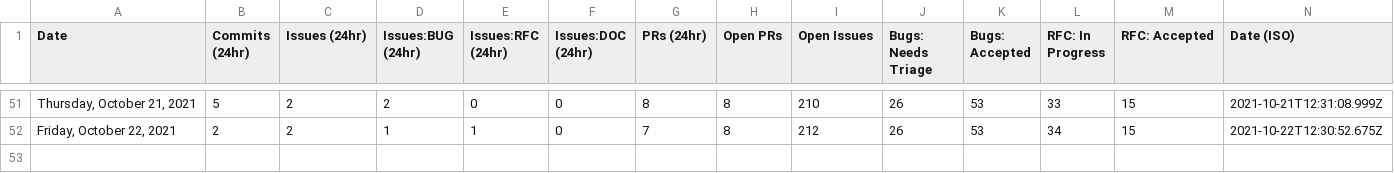
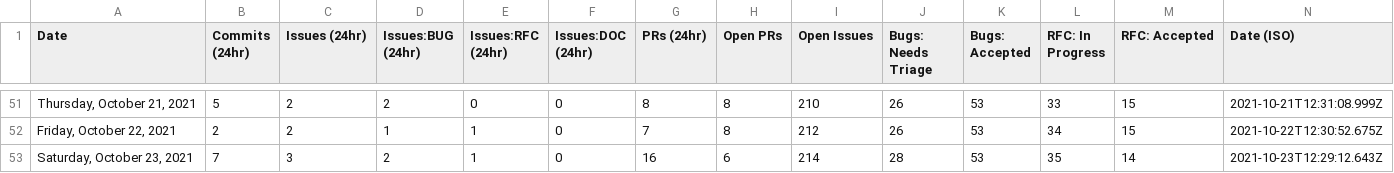
Before and after one commit to trashhalo/astro, a CSV file: scripts/stats/stats.csv, drawn as a sheet; only a part is shown, gaps mark what is left out; the diff names each change by its address in the sheet, - before the commit and + after, or states it on an @@ line.

```diff
--- a/scripts/stats/stats.csv
+++ b/scripts/stats/stats.csv
+row 53: Saturday, October 23, 2021 | 7 | 3 | 2 | 1 | 0 | 16 | 6 | 214 | 28 | 53 | 35 | 14 | 2021-10-23T12:29:12.643Z
```
